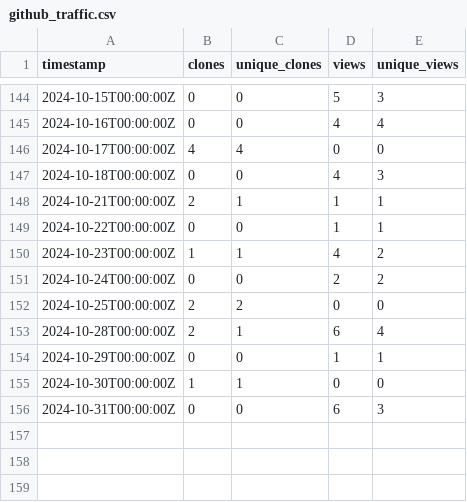
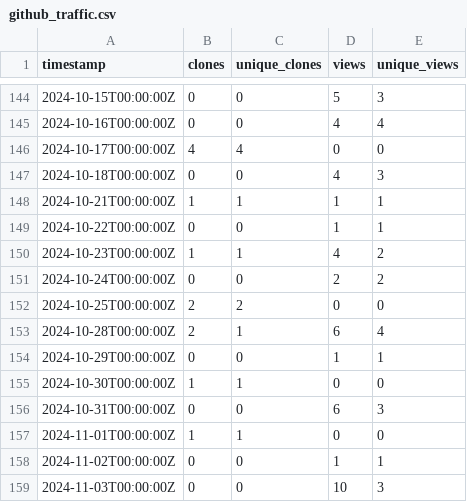
Before and after one commit to ELIXIR-Belgium/elixir-toolkit-theme, a CSV file: github_traffic.csv, drawn as a sheet; only a part is shown, gaps mark what is left out.

Commit message:
Update weekly GitHub stats

```diff
--- a/github_traffic.csv
+++ b/github_traffic.csv
@@ -147,3 +147,3 @@ timestamp,clones,unique_clones,views,unique_views
 2024-10-18T00:00:00Z,0,0,4,3
-2024-10-21T00:00:00Z,2,1,1,1
+2024-10-21T00:00:00Z,1,1,1,1
 2024-10-22T00:00:00Z,0,0,1,1
@@ -156 +156,4 @@ timestamp,clones,unique_clones,views,unique_views
 2024-10-31T00:00:00Z,0,0,6,3
+2024-11-01T00:00:00Z,1,1,0,0
+2024-11-02T00:00:00Z,0,0,1,1
+2024-11-03T00:00:00Z,0,0,10,3
```
